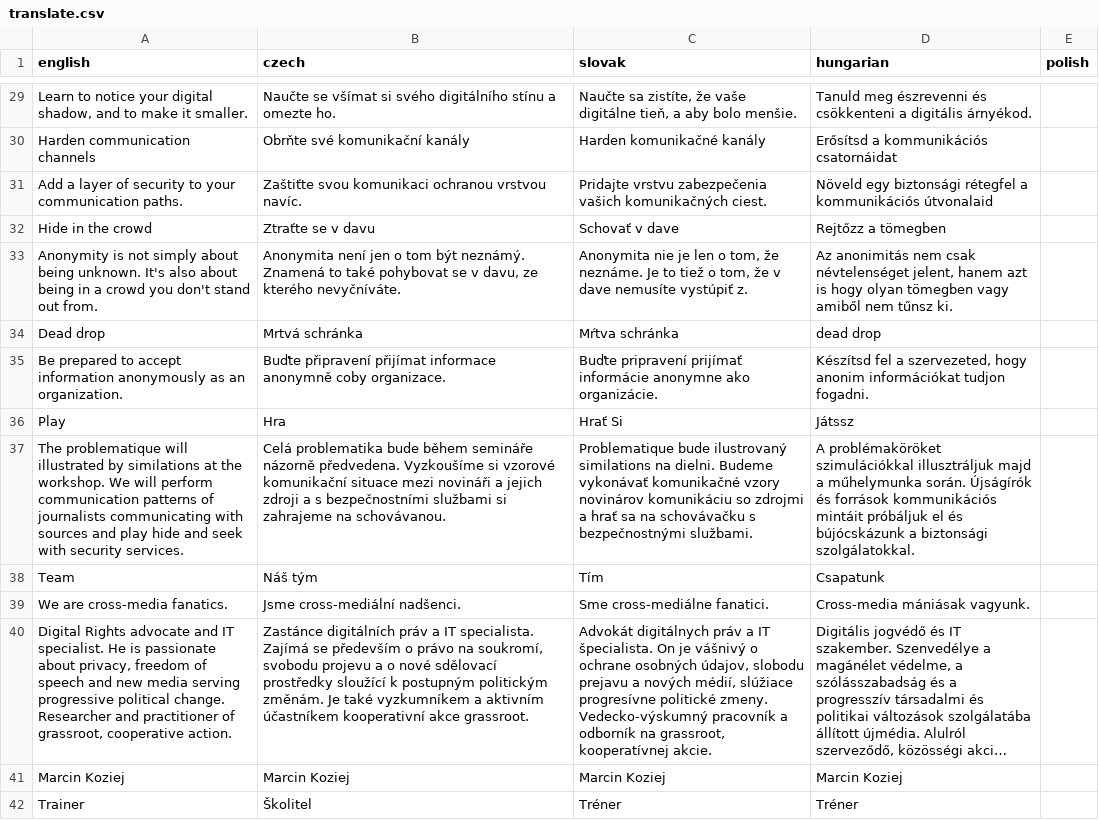
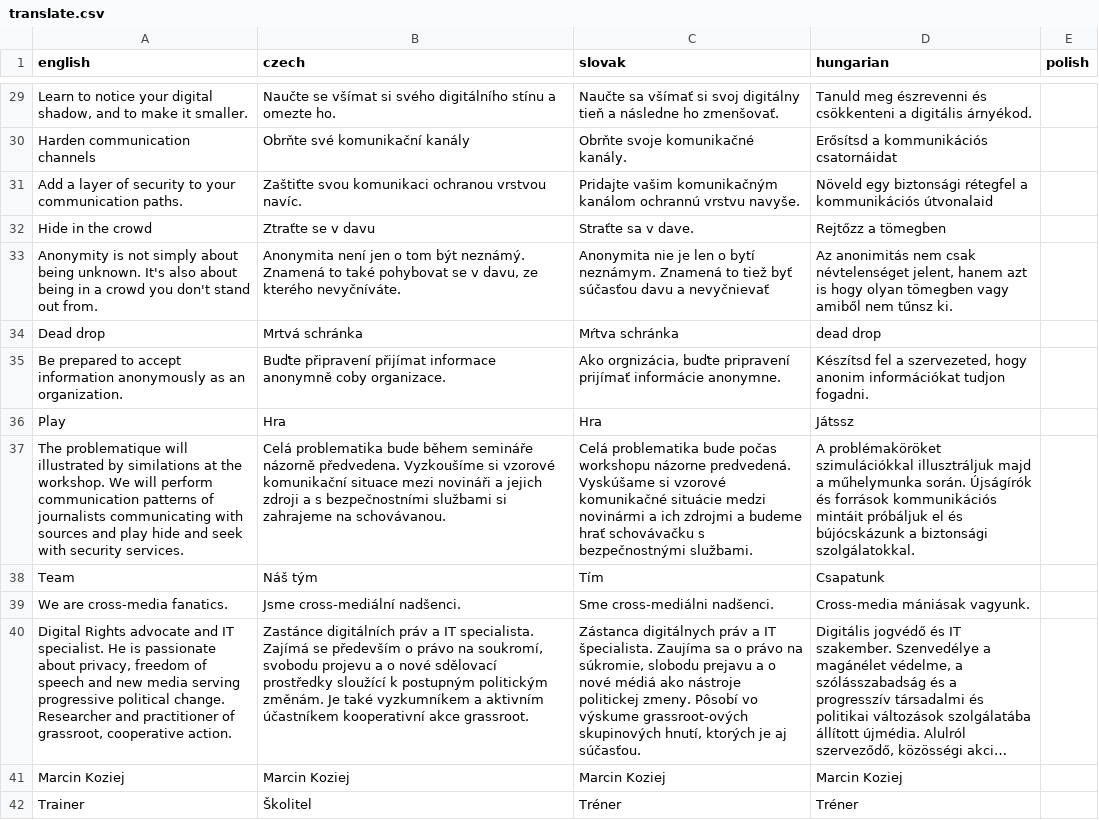
Before and after one commit to radiofonia/whistleblowers, a CSV file: translate.csv, drawn as a sheet; only a part is shown, gaps mark what is left out; long unchanged cells end in …; the diff covers the shown part only; the diff names each change by its address in the sheet, - before the commit and + after, or states it on an @@ line.

```diff
--- a/translate.csv
+++ b/translate.csv
-C29 (slovak): Naučte sa zistíte, že vaše digitálne tieň, a aby bolo menšie.
+C29 (slovak): Naučte sa všímať si svoj digitálny tieň a následne ho zmenšovať.
-C30 (slovak): Harden komunikačné kanály
+C30 (slovak): Obrňte svoje komunikačné kanály.
-C31 (slovak): Pridajte vrstvu zabezpečenia vašich komunikačných ciest.
+C31 (slovak): Pridajte vašim komunikačným kanálom ochrannú vrstvu navyše.
-C32 (slovak): Schovať v dave
+C32 (slovak): Straťte sa v dave.
-C33 (slovak): …len o tom, že neznáme. Je to tiež o tom, že v dave nemusíte vystúpiť z.
+C33 (slovak): …len o bytí neznámym. Znamená to tiež byť súčasťou davu a nevyčnievať
-C35 (slovak): Buďte pripravení prijímať informácie anonymne ako organizácie.
+C35 (slovak): Ako orgnizácia, buďte pripravení prijímať informácie anonymne.
-C36 (slovak): Hrať Si
+C36 (slovak): Hra
-C37 (slovak): Problematique bude ilustrovaný similations na dielni. Budeme vykonávať komunikačné vzory novinárov komunikáciu so zdrojmi a hrať sa na schovávačku s…
+C37 (slovak): Celá problematika bude počas workshopu názorne predvedená. Vyskúšame si vzorové komunikačné situácie medzi novinármi a ich zdrojmi a budeme hrať schovávačku s…
-C39 (slovak): Sme cross-mediálne fanatici.
+C39 (slovak): Sme cross-mediálni nadšenci.
-C40 (slovak): Advokát digitálnych práv a IT špecialista. On je vášnivý o ochrane osobných údajov, slobodu prejavu a nových médií, slúžiace progresívne politické zmeny. Vedecko-výskumný pracovník a odborník na grassroot, kooperatívnej akcie.
+C40 (slovak): Zástanca digitálnych práv a IT špecialista. Zaujíma sa o právo na súkromie, slobodu prejavu a o nové médiá ako nástroje politickej zmeny. Pôsobí vo výskume grassroot-ových skupinových hnutí, ktorých je aj súčasťou.
```
Also changed, not shown: 2 added rows, 1 removed row and 85 edited cells elsewhere in this file, 3 other files.
